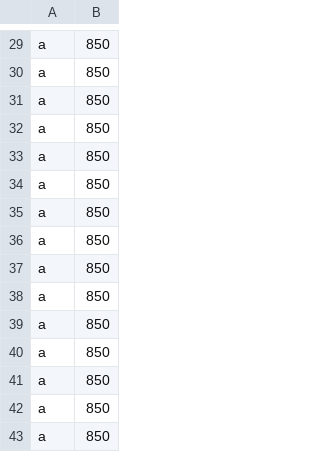
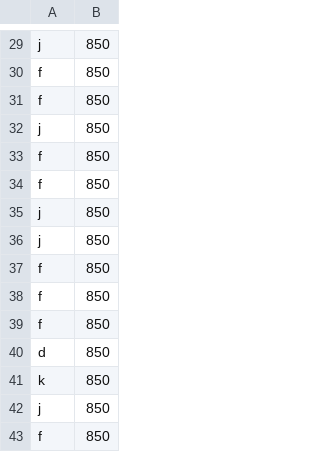
Before and after one commit to mabe3069/TheLuckyOnions, a CSV file: lv1.csv, drawn as a sheet; only a part is shown, gaps mark what is left out; the diff covers the shown part only; the diff names each change by its address in the sheet, - before the commit and + after, or states it on an @@ line.

```diff
--- a/lv1.csv
+++ b/lv1.csv
-A29: a
+A29: j
-A30:A31: a
+A30:A31: f
-A32: a
+A32: j
-A33:A34: a
+A33:A34: f
-A35:A36: a
+A35:A36: j
-A37:A39: a
+A37:A39: f
-A40: a
+A40: d
-A41: a
+A41: k
-A42: a
+A42: j
-A43: a
+A43: f
```
Also changed, not shown: 28 edited cells elsewhere in this file, lv2.csv, lv3.csv, 2 other files.
